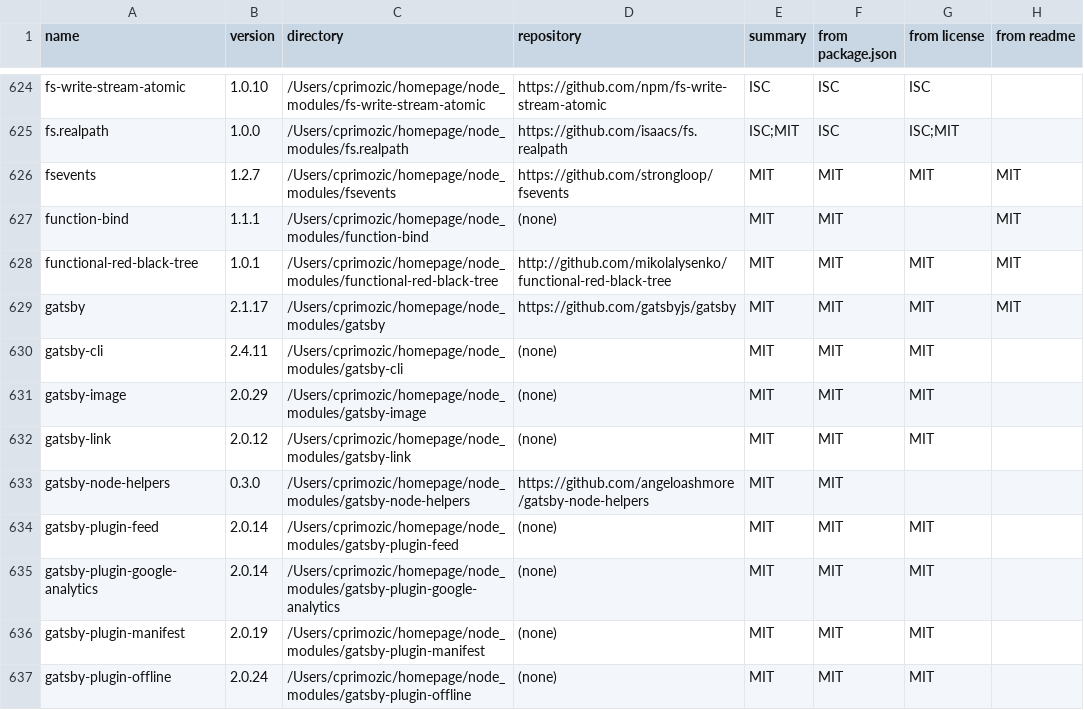
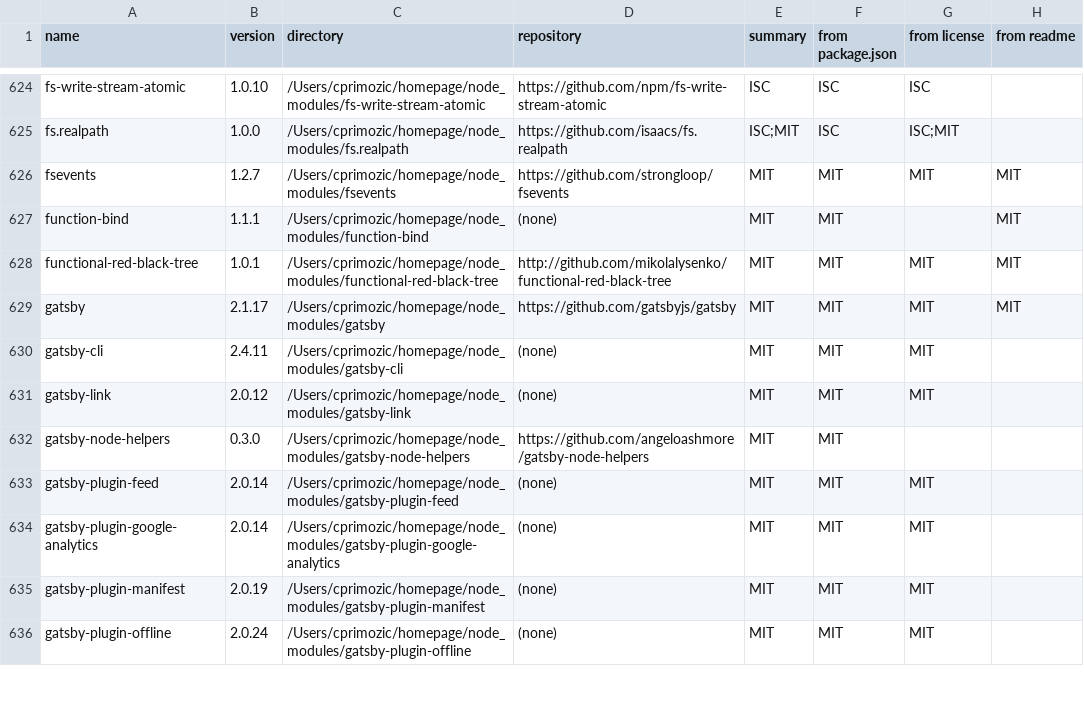
Before and after one commit to Ameobea/homepage, a CSV file: src/licenses.csv, drawn as a sheet; only a part is shown, gaps mark what is left out; the diff names each change by its address in the sheet, - before the commit and + after, or states it on an @@ line.

Commit message:
Work around gatsby bug for image srcsets
 * Details in comment

```diff
--- a/src/licenses.csv
+++ b/src/licenses.csv
-row 631: gatsby-image | 2.0.29 | /Users/cprimozic/homepage/node_modules/gatsby-image | (none) | MIT | MIT | MIT
```
Also changed, not shown: 7 other files.
